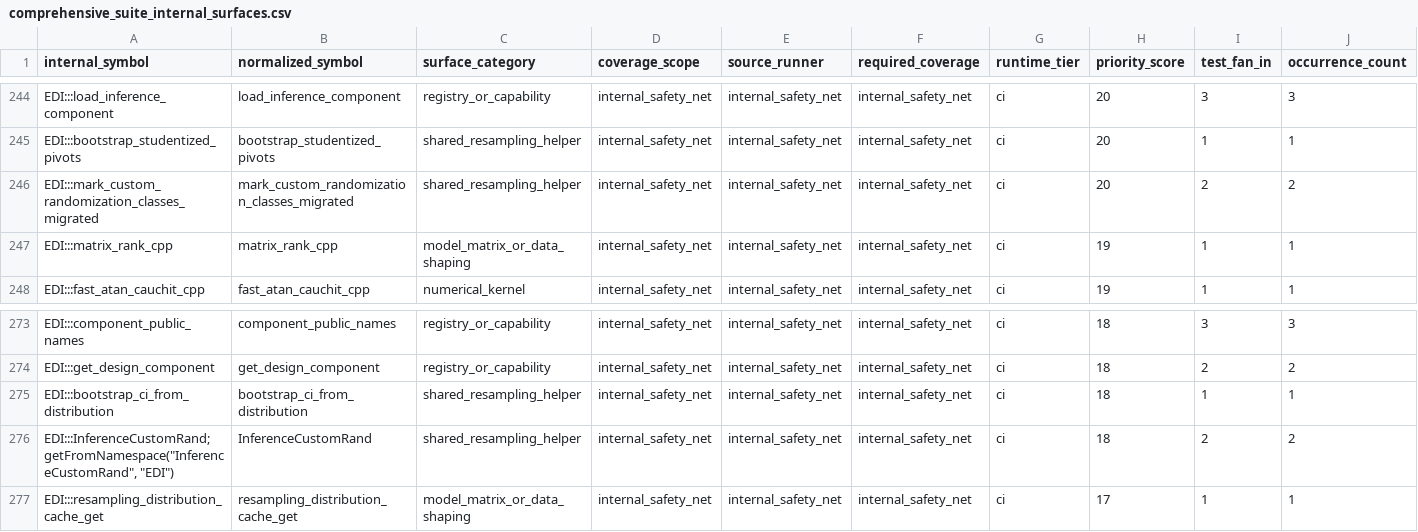
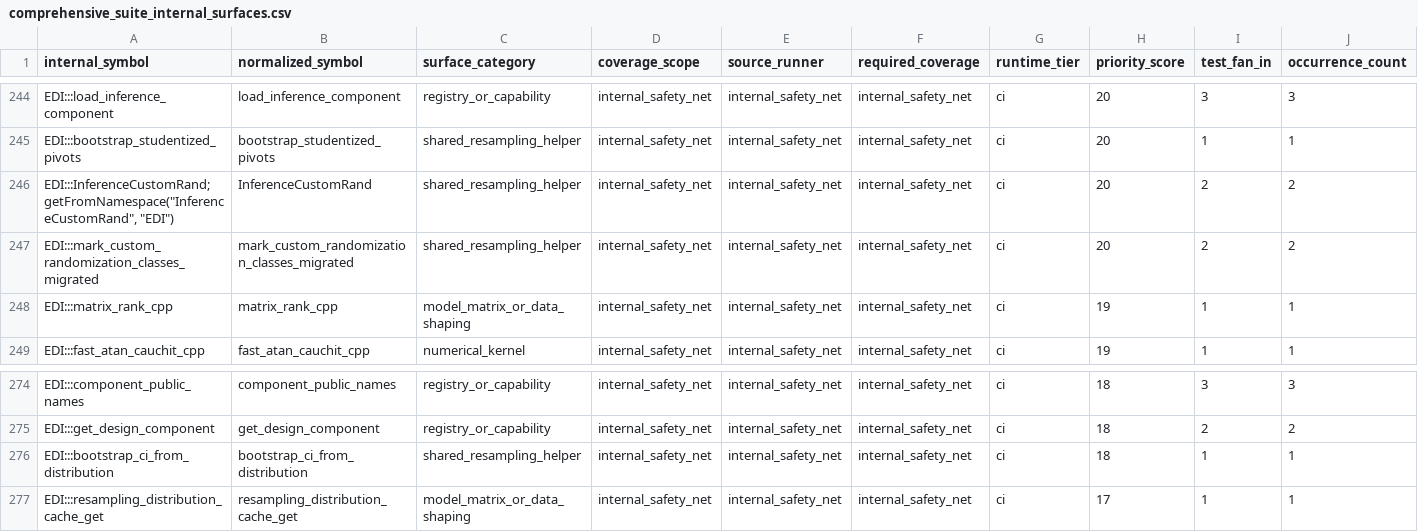
Before and after one commit to kapelner/EDI, a CSV file: R/package_tests/comprehensive_suite_internal_surfaces.csv, drawn as a sheet; only a part is shown, gaps mark what is left out; removed rows and columns are numbered as before the commit, all else as after; rows hold the shown columns only; the diff names each change by its address in the sheet, - before the commit and + after, or states it on an @@ line.

```diff
--- a/R/package_tests/comprehensive_suite_internal_surfaces.csv
+++ b/R/package_tests/comprehensive_suite_internal_surfaces.csv
+row 246: EDI:::InferenceCustomRand;getFromNamespace("InferenceCustomRand", "EDI") | InferenceCustomRand | shared_resampling_helper | internal_safety_net | internal_safety_net | internal_safety_net | ci | 20 | 2 | 2
-row 276: EDI:::InferenceCustomRand;getFromNamespace("InferenceCustomRand", "EDI") | InferenceCustomRand | shared_resampling_helper | internal_safety_net | internal_safety_net | internal_safety_net | ci | 18 | 2 | 2
```
Also changed, not shown: R/package_tests/checkmate_argument_contracts.csv.
